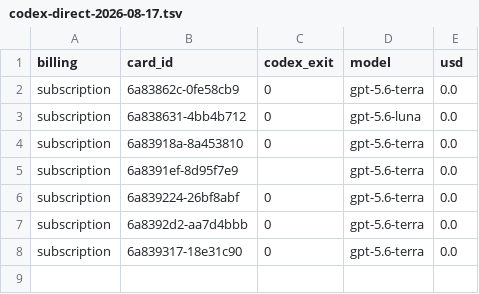
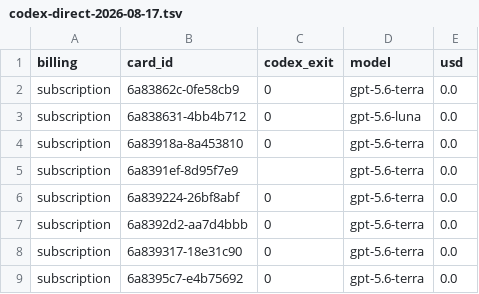
Before and after one commit to danielzhang04/kb, a TSV file: ledgers/cost/codex-direct-2026-08-17.tsv, drawn as a sheet; the diff names each change by its address in the sheet, - before the commit and + after, or states it on an @@ line.

```diff
--- a/ledgers/cost/codex-direct-2026-08-17.tsv
+++ b/ledgers/cost/codex-direct-2026-08-17.tsv
+row 9: subscription | 6a8395c7-e4b75692 | 0 | gpt-5.6-terra | 0.0
```
Also changed, not shown: 1 other file.
